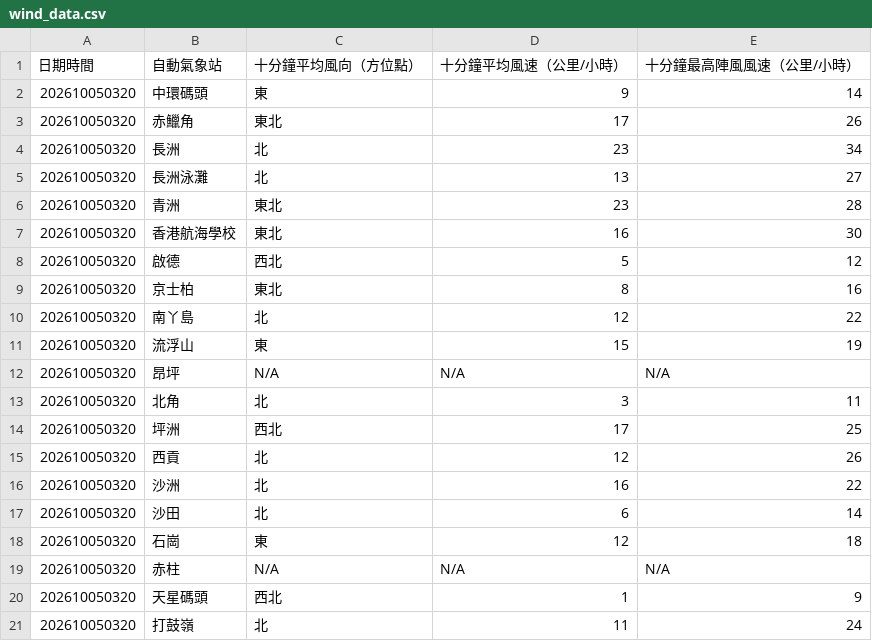
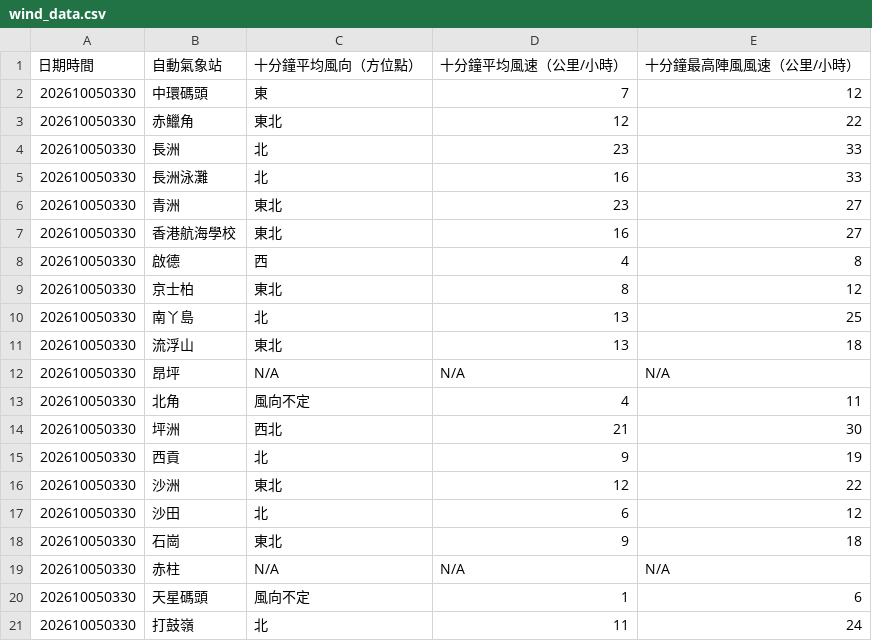
Before and after one commit to dannytcchan00/0Data, a CSV file: data/wind_data.csv, drawn as a sheet; only a part is shown; the diff covers the shown part only.

```diff
--- a/data/wind_data.csv
+++ b/data/wind_data.csv
@@ -1,21 +1,21 @@
 日期時間,自動氣象站,十分鐘平均風向（方位點）,十分鐘平均風速（公里/小時）,十分鐘最高陣風風速（公里/小時）
-202610050320,中環碼頭,東,9,14
-202610050320,赤鱲角,東北,17,26
-202610050320,長洲,北,23,34
-202610050320,長洲泳灘,北,13,27
-202610050320,青洲,東北,23,28
-202610050320,香港航海學校,東北,16,30
-202610050320,啟德,西北,5,12
-202610050320,京士柏,東北,8,16
-202610050320,南丫島,北,12,22
-202610050320,流浮山,東,15,19
-202610050320,昂坪,N/A,N/A,N/A
-202610050320,北角,北,3,11
-202610050320,坪洲,西北,17,25
-202610050320,西貢,北,12,26
-202610050320,沙洲,北,16,22
-202610050320,沙田,北,6,14
-202610050320,石崗,東,12,18
-202610050320,赤柱,N/A,N/A,N/A
-202610050320,天星碼頭,西北,1,9
-202610050320,打鼓嶺,北,11,24
+202610050330,中環碼頭,東,7,12
+202610050330,赤鱲角,東北,12,22
+202610050330,長洲,北,23,33
+202610050330,長洲泳灘,北,16,33
+202610050330,青洲,東北,23,27
+202610050330,香港航海學校,東北,16,27
+202610050330,啟德,西,4,8
+202610050330,京士柏,東北,8,12
+202610050330,南丫島,北,13,25
+202610050330,流浮山,東北,13,18
+202610050330,昂坪,N/A,N/A,N/A
+202610050330,北角,風向不定,4,11
+202610050330,坪洲,西北,21,30
+202610050330,西貢,北,9,19
+202610050330,沙洲,東北,12,22
+202610050330,沙田,北,6,12
+202610050330,石崗,東北,9,18
+202610050330,赤柱,N/A,N/A,N/A
+202610050330,天星碼頭,風向不定,1,6
+202610050330,打鼓嶺,北,11,24
```
Also changed, not shown: 31 edited cells elsewhere in this file, data/latest_1min_humidity.csv, data/maxmin_data.csv, 6 other files.
